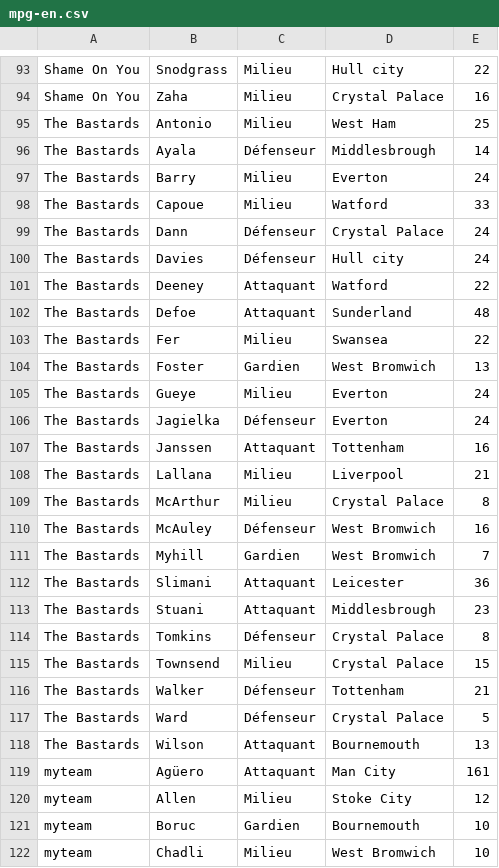
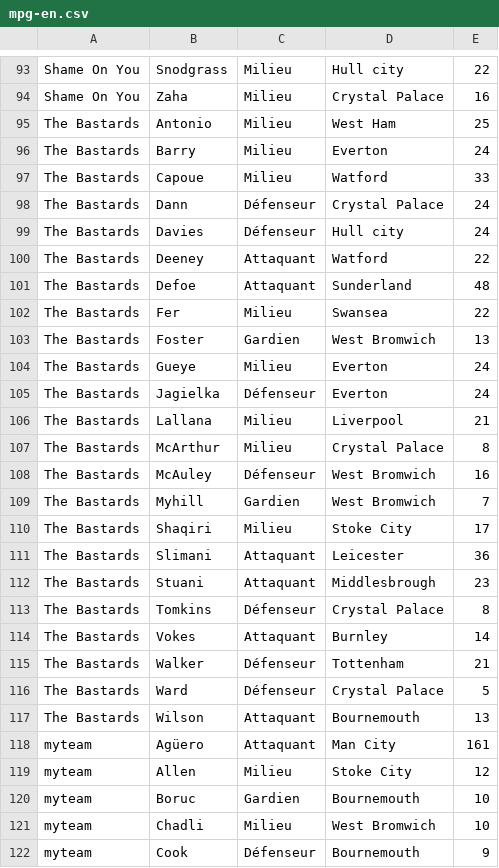
Before and after one commit to hdurix/mpg, a CSV file: mpg-en.csv, drawn as a sheet; only a part is shown, gaps mark what is left out; the shorter side is filled out with more unchanged rows; removed rows and columns are numbered as before the commit, all else as after; the diff names each change by its address in the sheet, - before the commit and + after, or states it on an @@ line.

Commit message:
automatical commit

```diff
--- a/mpg-en.csv
+++ b/mpg-en.csv
-row 96: The Bastards | Ayala | Défenseur | Middlesbrough | 14
-row 107: The Bastards | Janssen | Attaquant | Tottenham | 16
+row 110: The Bastards | Shaqiri | Milieu | Stoke City | 17
-row 115: The Bastards | Townsend | Milieu | Crystal Palace | 15
+row 114: The Bastards | Vokes | Attaquant | Burnley | 14
```
